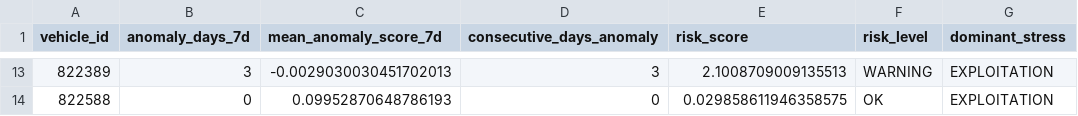
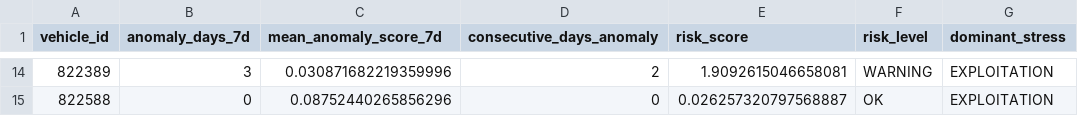
Before and after one commit to cedricflot/Pipeline-flot, a CSV file: data/processed/risk_reports/2026-01-27_risk_report.csv, drawn as a sheet; only a part is shown, gaps mark what is left out; addresses are those after the commit; the diff covers the shown part only; the diff names each change by its address in the sheet, - before the commit and + after, or states it on an @@ line.

```diff
--- a/data/processed/risk_reports/2026-01-27_risk_report.csv
+++ b/data/processed/risk_reports/2026-01-27_risk_report.csv
-C14 (mean_anomaly_score_7d): -0.0029030030451702013
+C14 (mean_anomaly_score_7d): 0.030871682219359996
-D14 (consecutive_days_anomaly): 3
+D14 (consecutive_days_anomaly): 2
-E14 (risk_score): 2.1008709009135513
+E14 (risk_score): 1.9092615046658081
-C15 (mean_anomaly_score_7d): 0.09952870648786193
+C15 (mean_anomaly_score_7d): 0.08752440265856296
-E15 (risk_score): 0.029858611946358575
+E15 (risk_score): 0.026257320797568887
```
Also changed, not shown: 1 added row and 30 edited cells elsewhere in this file, data/analytics/anomalies_daily/2026-01-27.csv, data/processed/daily_vehicle_metrics/2026-01-27.csv, 29 other files.
